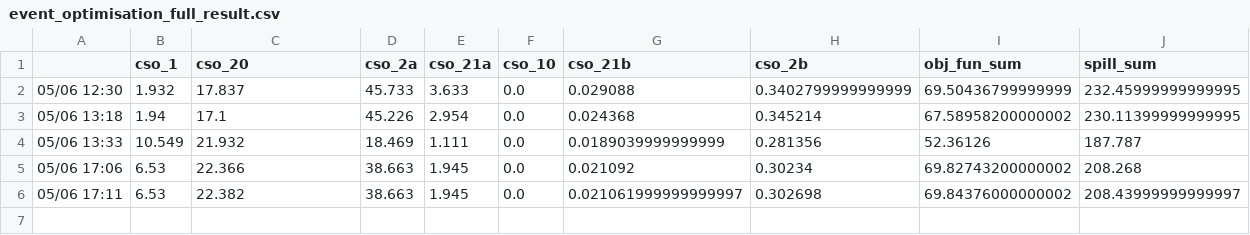
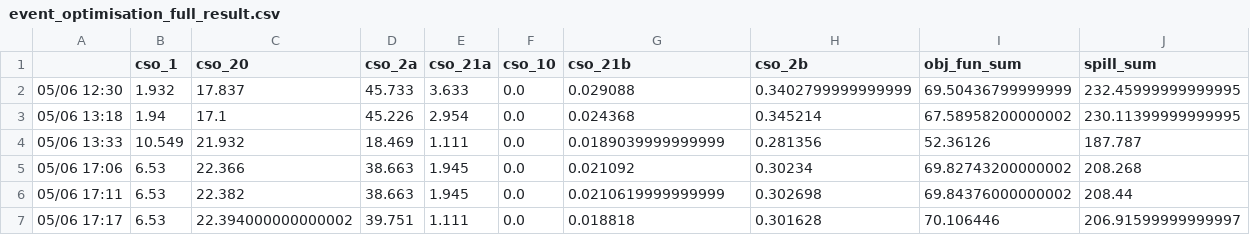
Before and after one commit to jipsteiger/ENVM1601, a CSV file: RTC/results/event_optimisation_full_result.csv, drawn as a sheet.

```diff
--- a/RTC/results/event_optimisation_full_result.csv
+++ b/RTC/results/event_optimisation_full_result.csv
@@ -5,2 +5,3 @@
 05/06 17:06,6.53,22.366,38.663,1.945,0.0,0.021092,0.30234,69.82743200000002,208.268
-05/06 17:11,6.53,22.382,38.663,1.945,0.0,0.021061999999999997,0.302698,69.84376000000002,208.43999999999997
+05/06 17:11,6.53,22.382,38.663,1.945,0.0,0.0210619999999999,0.302698,69.84376000000002,208.44
+05/06 17:17,6.53,22.394000000000002,39.751,1.111,0.0,0.018818,0.301628,70.106446,206.91599999999997
```
Also changed, not shown: 10 other files.
